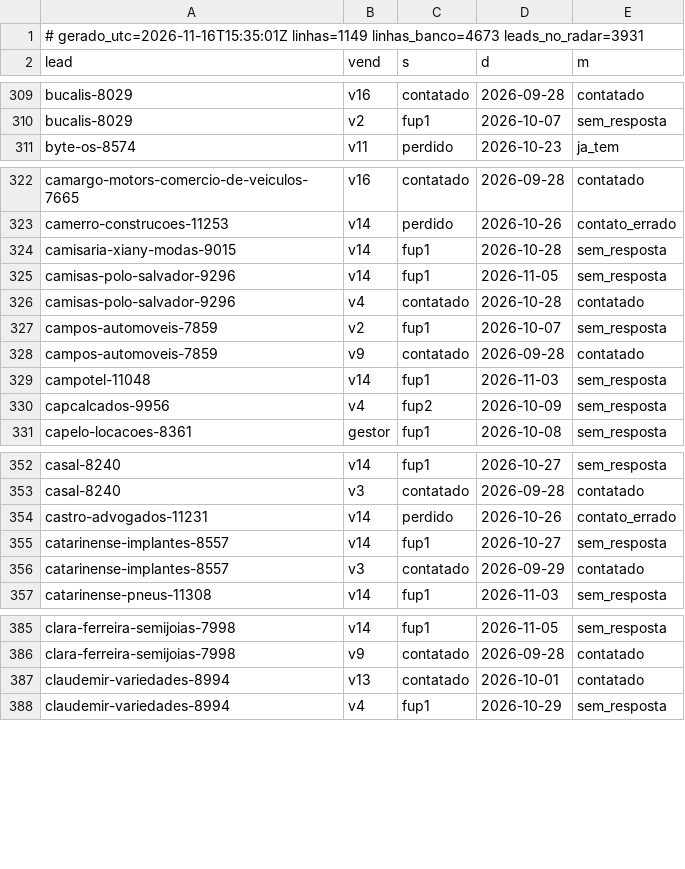
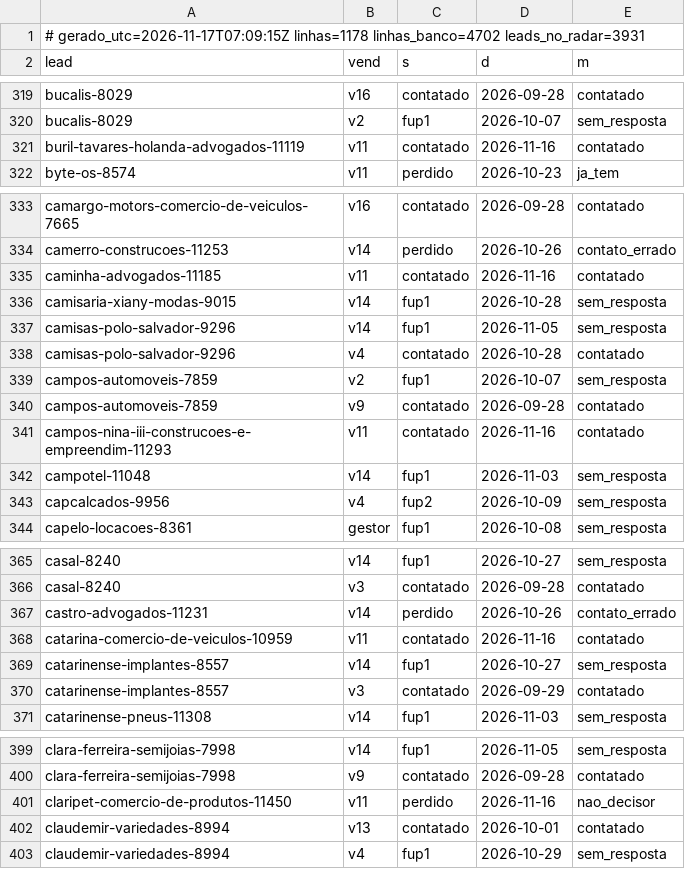
Before and after one commit to danilobarrocas83-png/radar, a TSV file: pool/atividade.tsv, drawn as a sheet; only a part is shown, gaps mark what is left out; the diff covers the shown part only.

Commit message:
Estado do banco para a rotina

```diff
--- a/pool/atividade.tsv
+++ b/pool/atividade.tsv
@@ -1,2 +1,2 @@
-# gerado_utc=2026-11-16T15:35:01Z linhas=1149 linhas_banco=4673 leads_no_radar=3931
+# gerado_utc=2026-11-17T07:09:15Z linhas=1178 linhas_banco=4702 leads_no_radar=3931
 lead	vend	s	d	m
@@ -310,2 +320,3 @@ bucalis-8029	v16	contatado	2026-09-28	contatado
 bucalis-8029	v2	fup1	2026-10-07	sem_resposta
+buril-tavares-holanda-advogados-11119	v11	contatado	2026-11-16	contatado
 byte-os-8574	v11	perdido	2026-10-23	ja_tem
@@ -323,2 +334,3 @@ camargo-motors-comercio-de-veiculos-7665	v16	contatado	2026-09-28	contatado
 camerro-construcoes-11253	v14	perdido	2026-10-26	contato_errado
+caminha-advogados-11185	v11	contatado	2026-11-16	contatado
 camisaria-xiany-modas-9015	v14	fup1	2026-10-28	sem_resposta
@@ -328,2 +340,3 @@ campos-automoveis-7859	v2	fup1	2026-10-07	sem_resposta
 campos-automoveis-7859	v9	contatado	2026-09-28	contatado
+campos-nina-iii-construcoes-e-empreendim-11293	v11	contatado	2026-11-16	contatado
 campotel-11048	v14	fup1	2026-11-03	sem_resposta
@@ -354,2 +367,3 @@ casal-8240	v3	contatado	2026-09-28	contatado
 castro-advogados-11231	v14	perdido	2026-10-26	contato_errado
+catarina-comercio-de-veiculos-10959	v11	contatado	2026-11-16	contatado
 catarinense-implantes-8557	v14	fup1	2026-10-27	sem_resposta
@@ -386,2 +400,3 @@ clara-ferreira-semijoias-7998	v14	fup1	2026-11-05	sem_resposta
 clara-ferreira-semijoias-7998	v9	contatado	2026-09-28	contatado
+claripet-comercio-de-produtos-11450	v11	perdido	2026-11-16	nao_decisor
 claudemir-variedades-8994	v13	contatado	2026-10-01	contatado
```
Also changed, not shown: 24 added rows and 12 edited cells elsewhere in this file.
